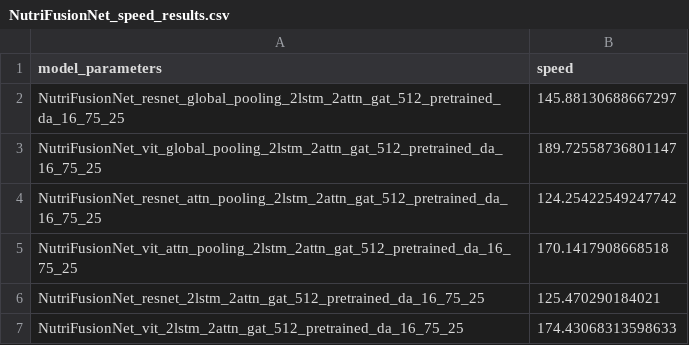
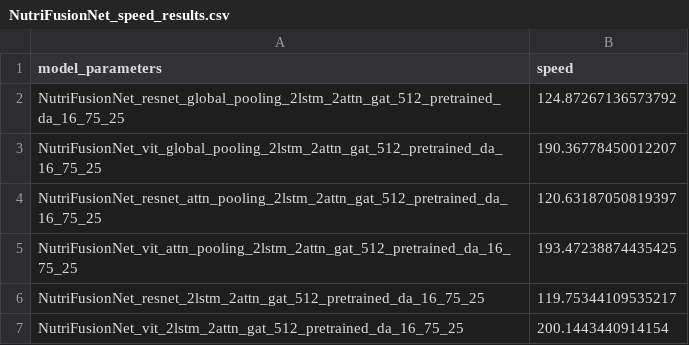
Before and after one commit to Lyce24/DL_Final_Project, a CSV file: results/NutriFusionNet_speed_results.csv, drawn as a sheet.

```diff
--- a/results/NutriFusionNet_speed_results.csv
+++ b/results/NutriFusionNet_speed_results.csv
@@ -1,7 +1,7 @@
 model_parameters,speed
-NutriFusionNet_resnet_global_pooling_2lstm_2attn_gat_512_pretrained_da_16_75_25,145.88130688667297
-NutriFusionNet_vit_global_pooling_2lstm_2attn_gat_512_pretrained_da_16_75_25,189.72558736801147
-NutriFusionNet_resnet_attn_pooling_2lstm_2attn_gat_512_pretrained_da_16_75_25,124.25422549247742
-NutriFusionNet_vit_attn_pooling_2lstm_2attn_gat_512_pretrained_da_16_75_25,170.1417908668518
-NutriFusionNet_resnet_2lstm_2attn_gat_512_pretrained_da_16_75_25,125.470290184021
-NutriFusionNet_vit_2lstm_2attn_gat_512_pretrained_da_16_75_25,174.43068313598633
+NutriFusionNet_resnet_global_pooling_2lstm_2attn_gat_512_pretrained_da_16_75_25,124.87267136573792
+NutriFusionNet_vit_global_pooling_2lstm_2attn_gat_512_pretrained_da_16_75_25,190.36778450012207
+NutriFusionNet_resnet_attn_pooling_2lstm_2attn_gat_512_pretrained_da_16_75_25,120.63187050819397
+NutriFusionNet_vit_attn_pooling_2lstm_2attn_gat_512_pretrained_da_16_75_25,193.47238874435425
+NutriFusionNet_resnet_2lstm_2attn_gat_512_pretrained_da_16_75_25,119.75344109535217
+NutriFusionNet_vit_2lstm_2attn_gat_512_pretrained_da_16_75_25,200.1443440914154
```
Also changed, not shown: 22 other files.
